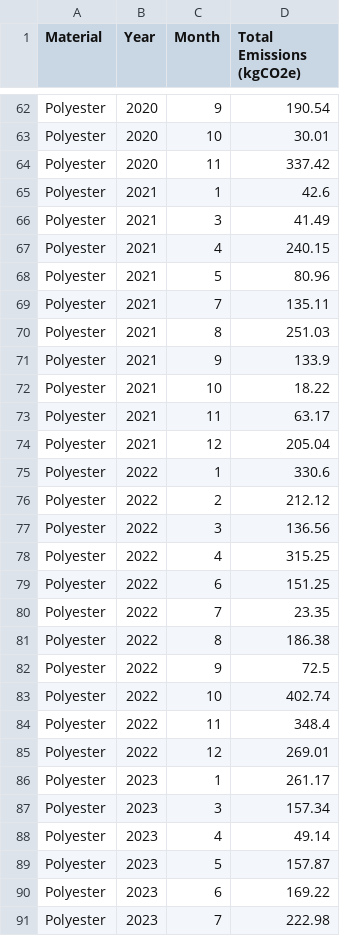
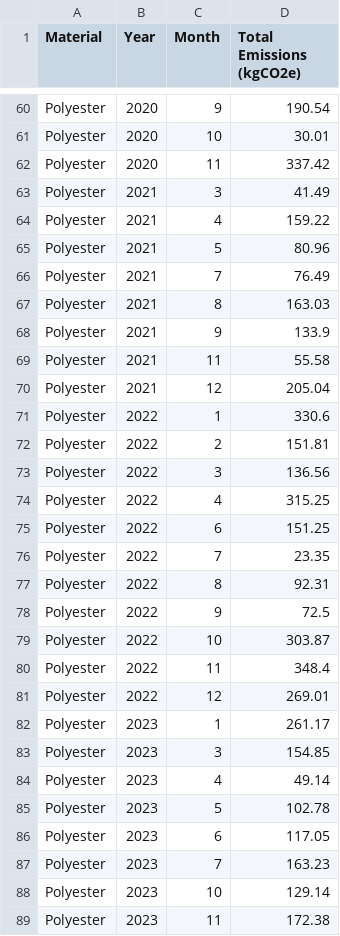
Before and after one commit to ISGroup-Polimi/CBI-ZKP, a CSV file: OrgB/Org3/PUB_DB/Sale_PUB.csv, drawn as a sheet; only a part is shown, gaps mark what is left out; the shorter side is filled out with more unchanged rows; the diff covers the shown part only.

```diff
--- a/OrgB/Org3/PUB_DB/Sale_PUB.csv
+++ b/OrgB/Org3/PUB_DB/Sale_PUB.csv
@@ -64,14 +62,12 @@ Polyester,2020,10,30.01
 Polyester,2020,11,337.42
-Polyester,2021,1,42.6
 Polyester,2021,3,41.49
-Polyester,2021,4,240.15
+Polyester,2021,4,159.22
 Polyester,2021,5,80.96
-Polyester,2021,7,135.11
-Polyester,2021,8,251.03
+Polyester,2021,7,76.49
+Polyester,2021,8,163.03
 Polyester,2021,9,133.9
-Polyester,2021,10,18.22
-Polyester,2021,11,63.17
+Polyester,2021,11,55.58
 Polyester,2021,12,205.04
 Polyester,2022,1,330.6
-Polyester,2022,2,212.12
+Polyester,2022,2,151.81
 Polyester,2022,3,136.56
@@ -80,5 +76,5 @@ Polyester,2022,6,151.25
 Polyester,2022,7,23.35
-Polyester,2022,8,186.38
+Polyester,2022,8,92.31
 Polyester,2022,9,72.5
-Polyester,2022,10,402.74
+Polyester,2022,10,303.87
 Polyester,2022,11,348.4
@@ -86,6 +82,6 @@ Polyester,2022,12,269.01
 Polyester,2023,1,261.17
-Polyester,2023,3,157.34
+Polyester,2023,3,154.85
 Polyester,2023,4,49.14
-Polyester,2023,5,157.87
-Polyester,2023,6,169.22
-Polyester,2023,7,222.98
+Polyester,2023,5,102.78
+Polyester,2023,6,117.05
+Polyester,2023,7,163.23
```
Also changed, not shown: 4 removed rows and 26 edited cells elsewhere in this file, 12 other files.
